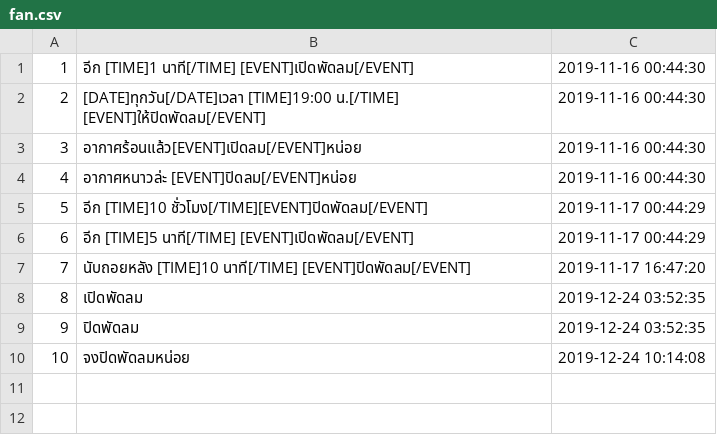
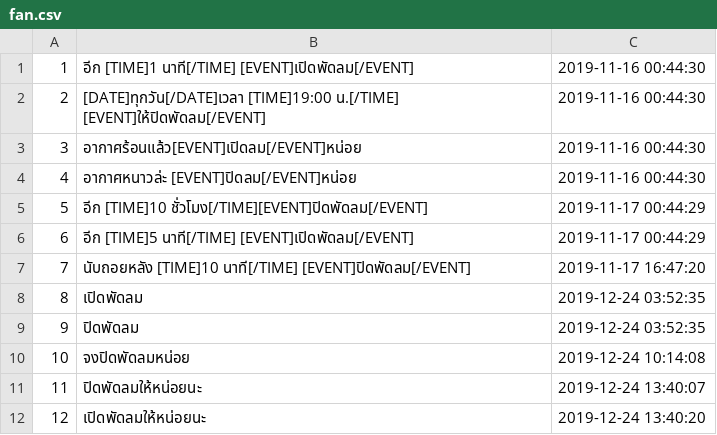
Before and after one commit to wannaphong/sandy_nsc2020, a CSV file: nlu/dataset/fan.csv, drawn as a sheet.

```diff
--- a/nlu/dataset/fan.csv
+++ b/nlu/dataset/fan.csv
@@ -10 +10,3 @@
 "10","จงปิดพัดลมหน่อย","2019-12-24 10:14:08"
+"11","ปิดพัดลมให้หน่อยนะ","2019-12-24 13:40:07"
+"12","เปิดพัดลมให้หน่อยนะ","2019-12-24 13:40:20"
```
Also changed, not shown: nlu/dataset/alert.csv, nlu/dataset/music.csv, 5 other files.
